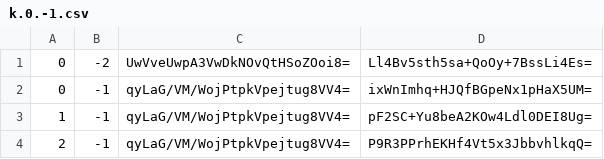
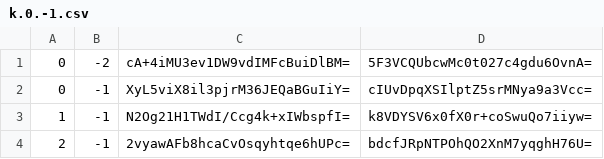
Before and after one commit to counterfitninja/chilled-nether, a CSV file: tiles/zoom.-3/metadata/k.0.-1.csv, drawn as a sheet.

```diff
--- a/tiles/zoom.-3/metadata/k.0.-1.csv
+++ b/tiles/zoom.-3/metadata/k.0.-1.csv
@@ -1,4 +1,4 @@
-0,-2,UwVveUwpA3VwDkNOvQtHSoZOoi8=,Ll4Bv5sth5sa+QoOy+7BssLi4Es=
-0,-1,qyLaG/VM/WojPtpkVpejtug8VV4=,ixWnImhq+HJQfBGpeNx1pHaX5UM=
-1,-1,qyLaG/VM/WojPtpkVpejtug8VV4=,pF2SC+Yu8beA2KOw4Ldl0DEI8Ug=
-2,-1,qyLaG/VM/WojPtpkVpejtug8VV4=,P9R3PPrhEKHf4Vt5x3JbbvhlkqQ=
+0,-2,cA+4iMU3ev1DW9vdIMFcBuiDlBM=,5F3VCQUbcwMc0t027c4gdu6OvnA=
+0,-1,XyL5viX8il3pjrM36JEQaBGuIiY=,cIUvDpqXSIlptZ5srMNya9a3Vcc=
+1,-1,N2Og21H1TWdI/Ccg4k+xIWbspfI=,k8VDYSV6x0fX0r+coSwuQo7iiyw=
+2,-1,2vyawAFb8hcaCvOsqyhtqe6hUPc=,bdcfJRpNTPOhQO2XnM7yqghH76U=
```
Also changed, not shown: tiles/zoom.-1/metadata/k.0.-1.csv, tiles/zoom.-2/metadata/k.0.-1.csv, 1 other file.
